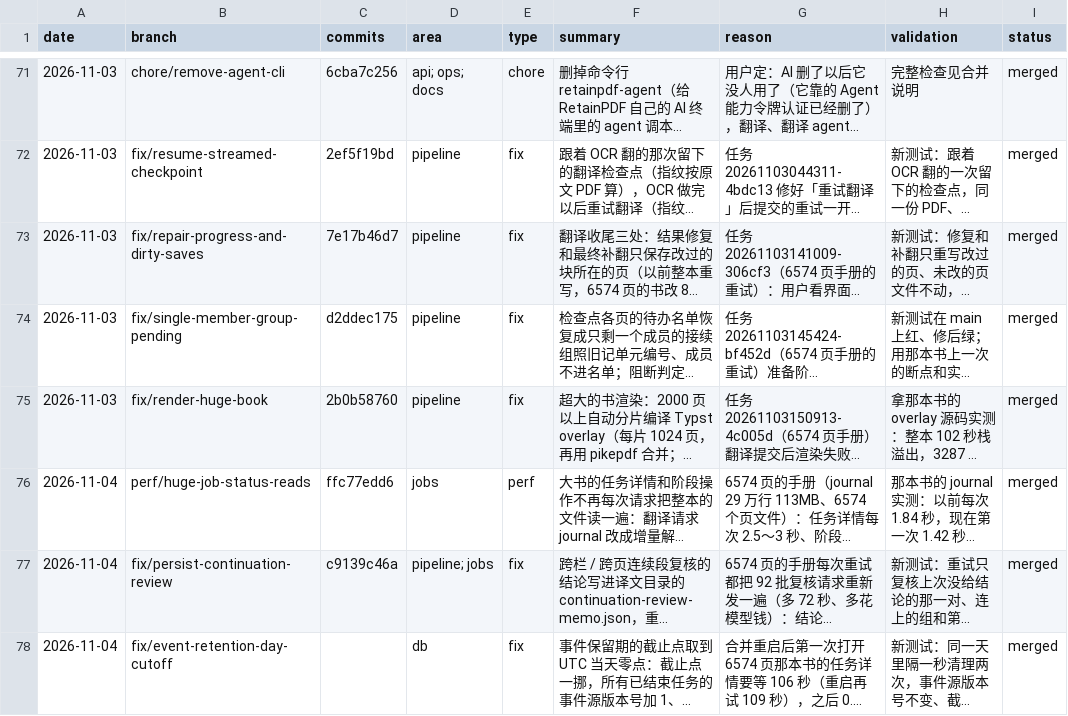
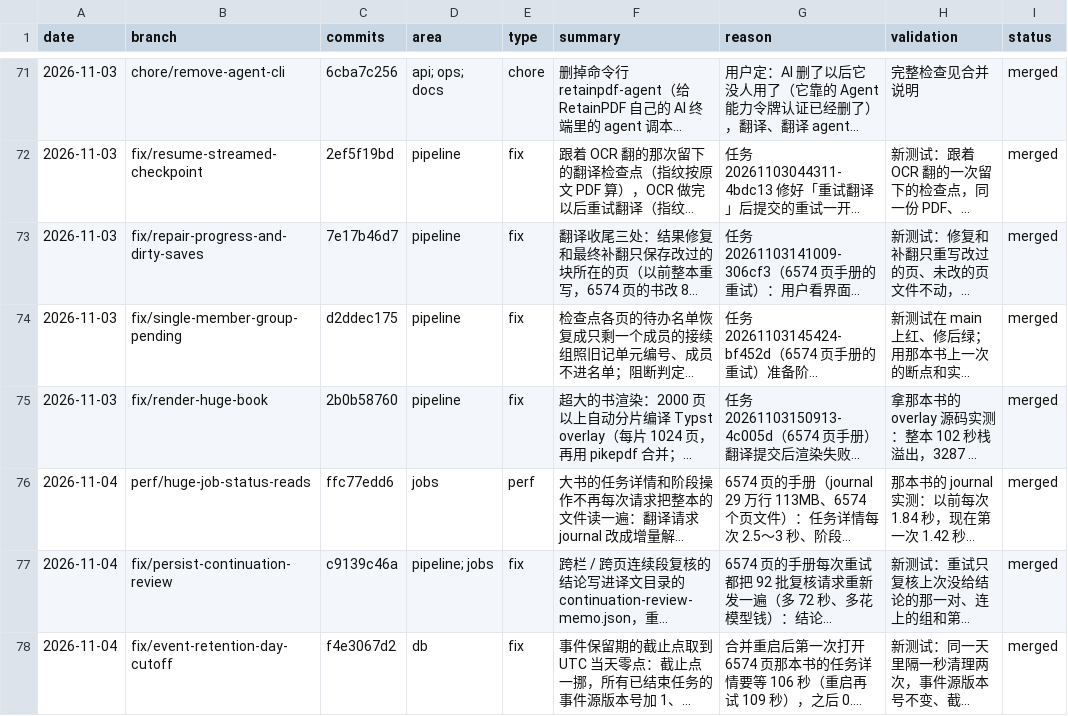
Before and after one commit to wxyhgk/retain-pdf, a CSV file: docs/ops/devlog/2026-11.csv, drawn as a sheet; only a part is shown, gaps mark what is left out; long unchanged cells end in …; the diff names each change by its address in the sheet, - before the commit and + after, or states it on an @@ line.

```diff
--- a/docs/ops/devlog/2026-11.csv
+++ b/docs/ops/devlog/2026-11.csv
-C78 (commits): (empty)
+C78 (commits): f4e3067d2
```
